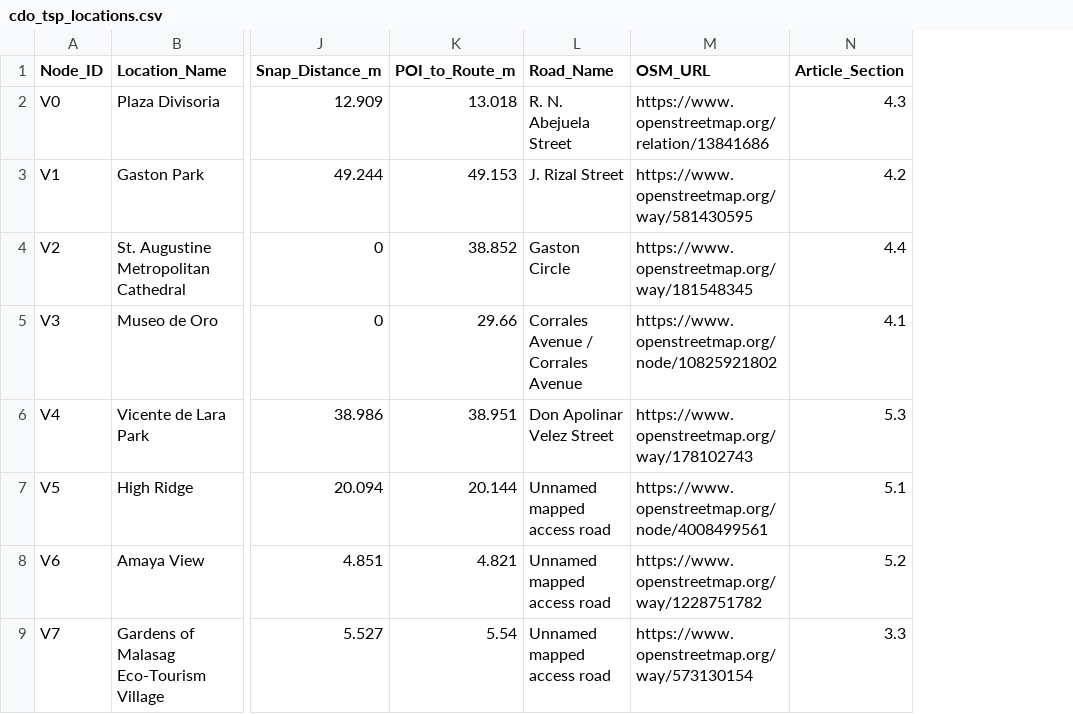
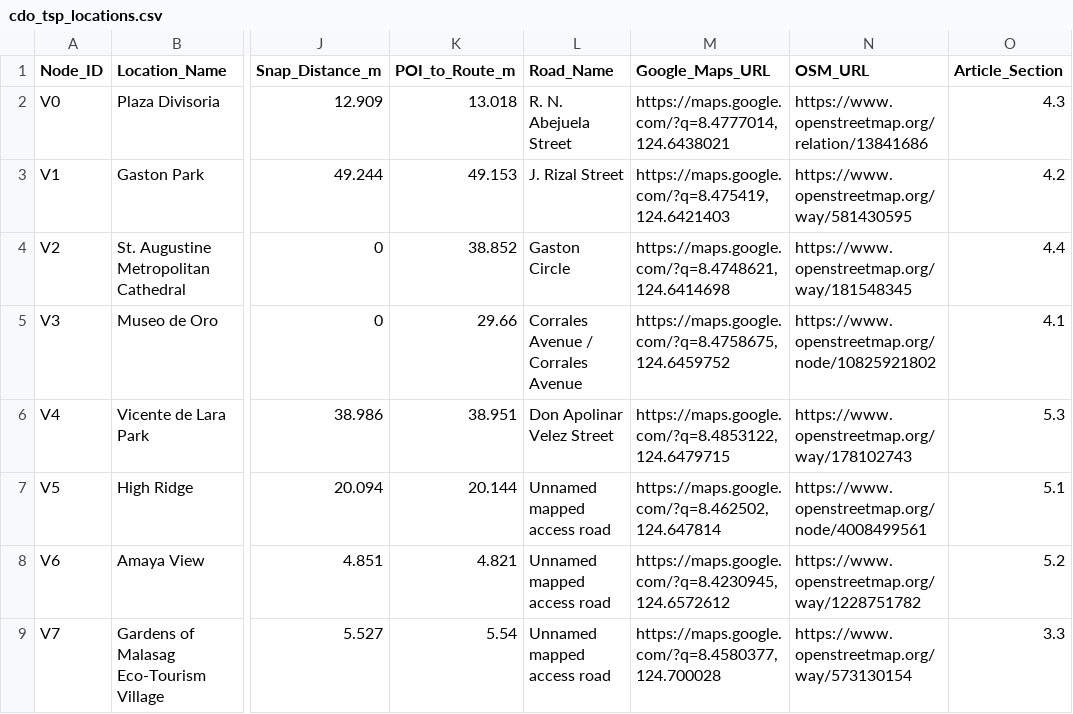
Before and after one commit to JESREAL1JDL7LUSTRE/Particle-Swarm-Optimization, a CSV file: cdo_tsp_locations.csv, drawn as a sheet; only a part is shown, gaps mark what is left out; the diff names each change by its address in the sheet, - before the commit and + after, or states it on an @@ line.

Commit message:
Integrate Google Maps verification links across locations CSV, attractions metadata, and report, Add concrete step-by-step numerical calculation trace in report demonstrating particle swap alignment and cost recalculation, & Reframe brute-force enumeration strictly as the required optimality verification tool

```diff
--- a/cdo_tsp_locations.csv
+++ b/cdo_tsp_locations.csv
+column M (Google_Maps_URL), rows 2-9: https://maps.google.com/?q=8.4777014,124.6438021 | https://maps.google.com/?q=8.475419,124.6421403 | https://maps.google.com/?q=8.4748621,124.6414698 | https://maps.google.com/?q=8.4758675,124.6459752 | https://maps.google.com/?q=8.4853122,124.6479715 | https://maps.google.com/?q=8.462502,124.647814 | https://maps.google.com/?q=8.4230945,124.6572612 | https://maps.google.com/?q=8.4580377,124.700028
```
Also changed, not shown: 12 other files.
